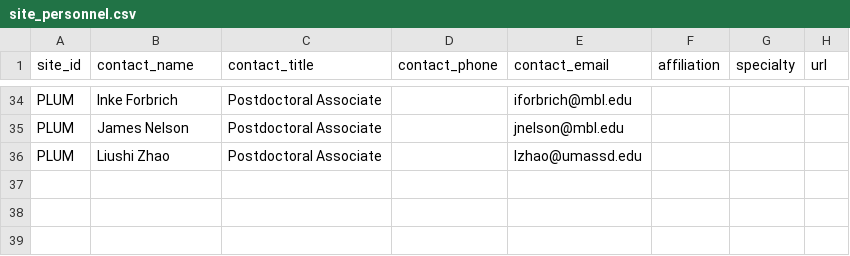
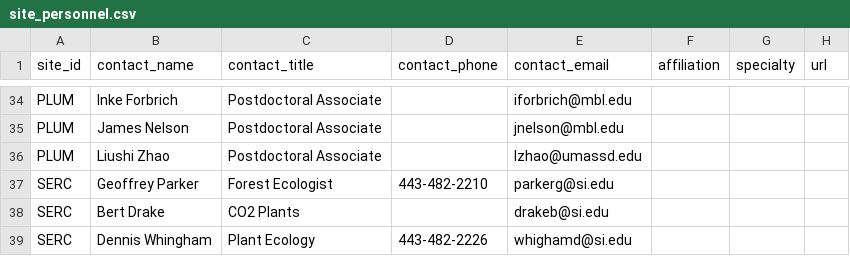
Before and after one commit to fluby/neonetods, a CSV file: templates/site_personnel.csv, drawn as a sheet; only a part is shown, gaps mark what is left out; the diff names each change by its address in the sheet, - before the commit and + after, or states it on an @@ line.

```diff
--- a/templates/site_personnel.csv
+++ b/templates/site_personnel.csv
+row 37: SERC | Geoffrey Parker | Forest Ecologist | 443-482-2210 | parkerg@si.edu
+row 38: SERC | Bert Drake | CO2 Plants |  | drakeb@si.edu
+row 39: SERC | Dennis Whingham | Plant Ecology | 443-482-2226 | whighamd@si.edu
```
Also changed, not shown: templates/activities.csv, templates/sp_list_plants.csv, 1 other file.
